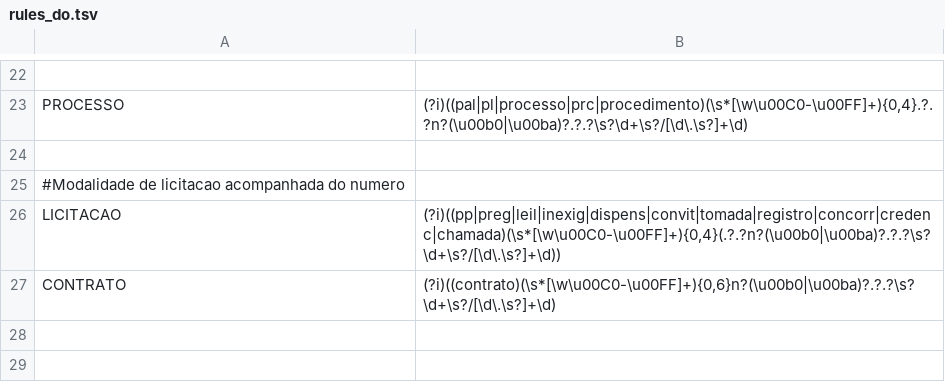
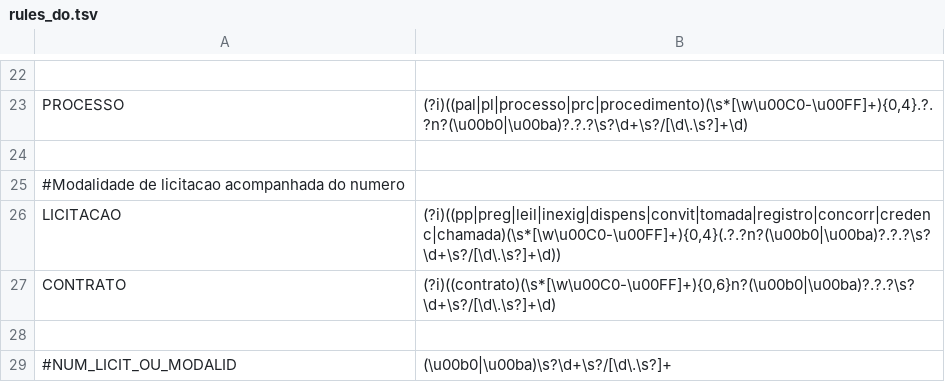
Before and after one commit to MPMG-DCC-UFMG/M01, a TSV file: ner/rules_do.tsv, drawn as a sheet; only a part is shown, gaps mark what is left out; the diff names each change by its address in the sheet, - before the commit and + after, or states it on an @@ line.

Commit message:
Melhorias - extrator de licitacoes

```diff
--- a/ner/rules_do.tsv
+++ b/ner/rules_do.tsv
+row 28: (empty)
+row 29: #NUM_LICIT_OU_MODALID | (\u00b0|\u00ba)\s?\d+\s?/[\d\.\s?]+
```
Also changed, not shown: 2 other files.
